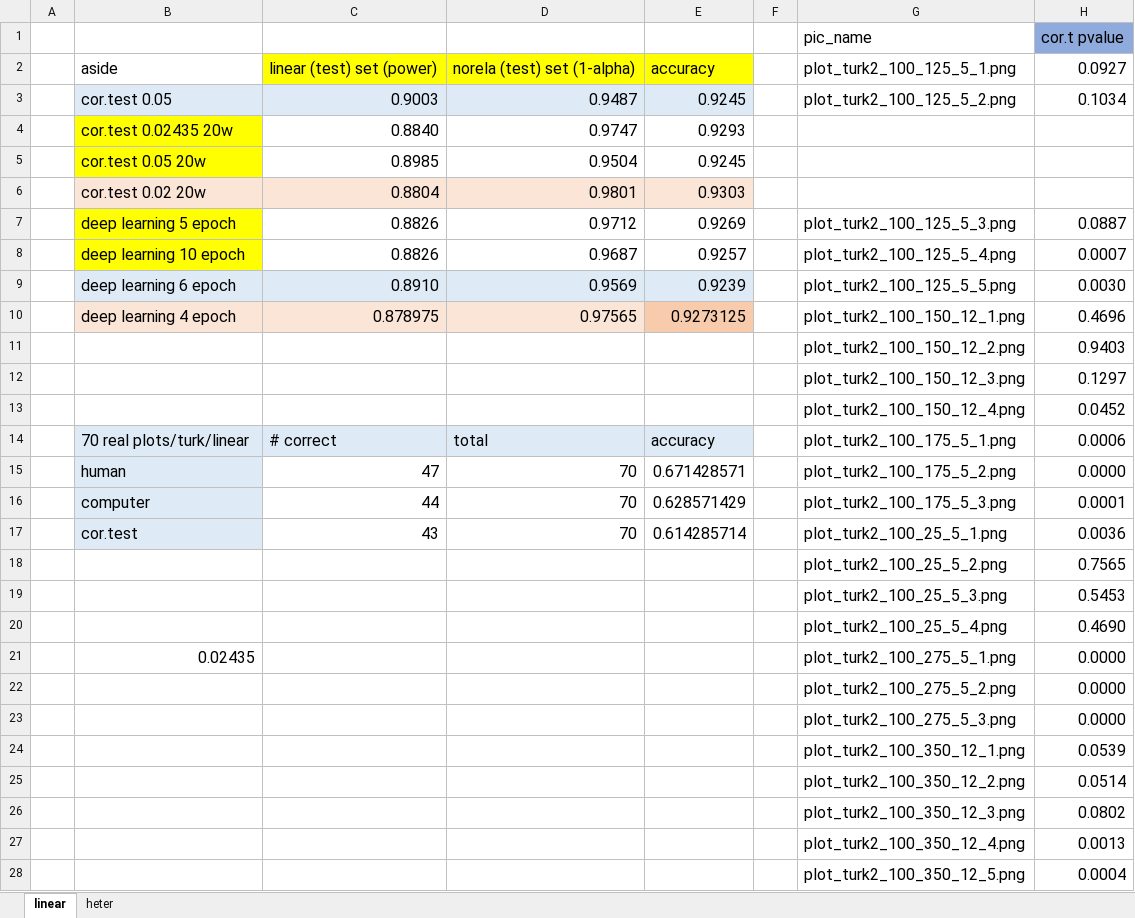
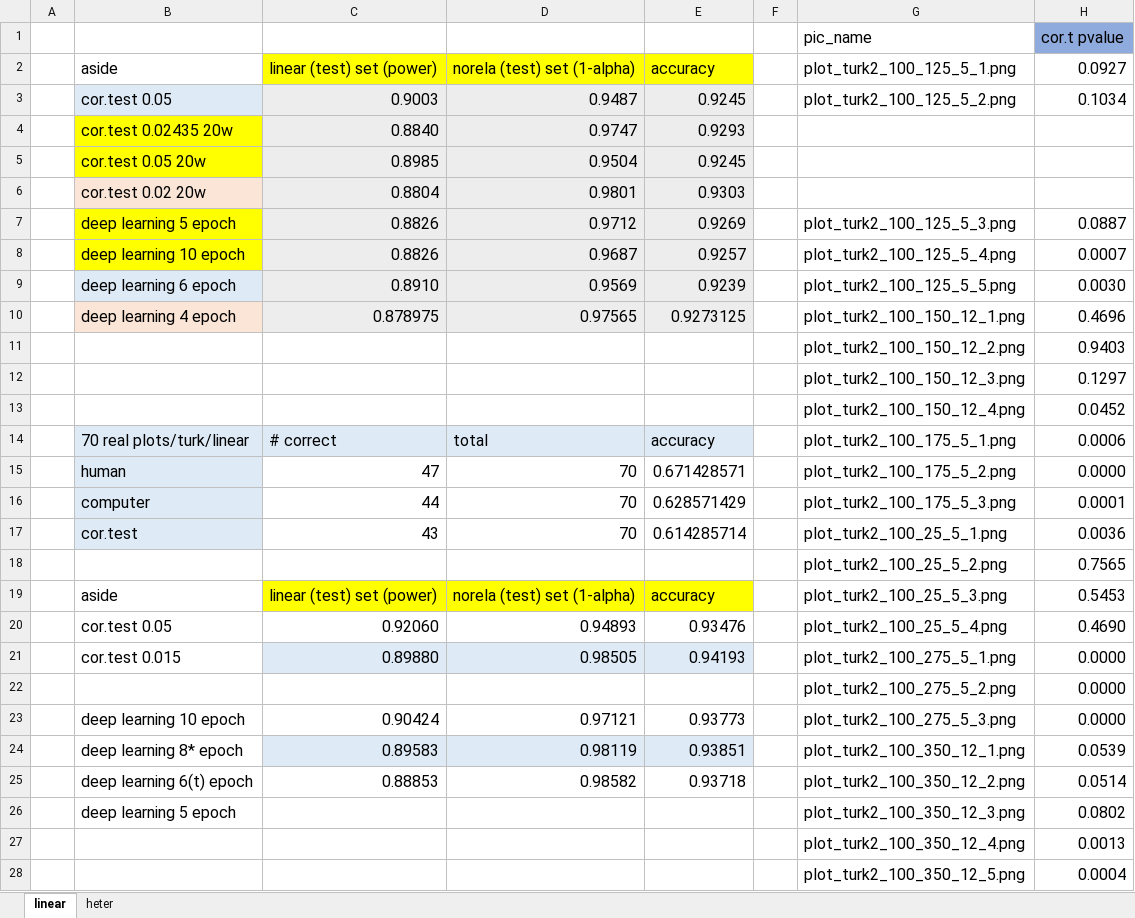
Before and after one commit to shuofan18/ETF5550, an Excel workbook: compare.xlsx, sheet linear, drawn as a sheet; only a part is shown; values as stored, in another font and other column widths than the file's, no borders; the diff names each change by its address in the sheet, - before the commit and + after, or states it on an @@ line.

```diff
--- a/compare.xlsx (sheet linear)
+++ b/compare.xlsx (sheet linear)
-C4:E5 fill: none
+C4:E5 fill: #EDEDED
-C7:E8 fill: none
+C7:E8 fill: #EDEDED
-E10 fill: #F8CBAD
+E10 fill: #EDEDED
-B19: (empty)
+B19: aside
-C19: (empty)
+C19: linear (test) set (power)
-C19:E19 fill: none
+C19:E19 fill: #FFFF00
-D19: (empty)
+D19: norela (test) set (1-alpha)
-E19: (empty)
+E19: accuracy
-B20: (empty)
+B20: cor.test 0.05
-C20: (empty)
+C20: 0.92060
-D20: (empty)
+D20: 0.94893
-E20: (empty)
+E20: 0.93476
-B21: 0.02435
+B21: cor.test 0.015
-C21: (empty)
+C21: 0.89880
-C21:E21 fill: none
+C21:E21 fill: #DEEBF7
-D21: (empty)
+D21: 0.98505
-E21: (empty)
+E21: 0.94193
-B23: (empty)
+B23: deep learning 10 epoch
-C23: (empty)
+C23: 0.90424
-D23: (empty)
+D23: 0.97121
-E23: (empty)
+E23: 0.93773
-B24: (empty)
+B24: deep learning 8* epoch
-C24: (empty)
+C24: 0.89583
-C24:E24 fill: none
+C24:E24 fill: #DEEBF7
-D24: (empty)
+D24: 0.98119
-E24: (empty)
+E24: 0.93851
-B25: (empty)
+B25: deep learning 6(t) epoch
-C25: (empty)
+C25: 0.88853
-D25: (empty)
+D25: 0.98582
-E25: (empty)
+E25: 0.93718
-B26: (empty)
+B26: deep learning 5 epoch
```
Also changed, not shown: sheet heter, formulas that keep their value, 6 other files.
